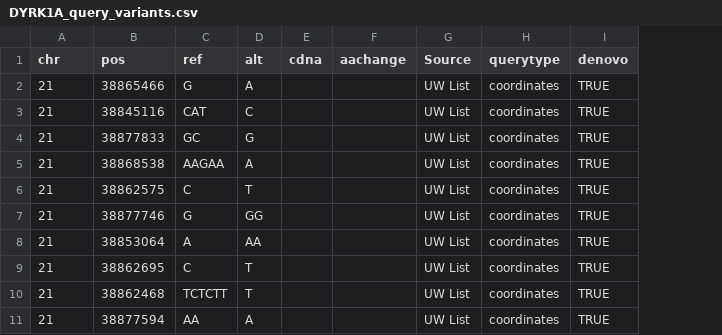
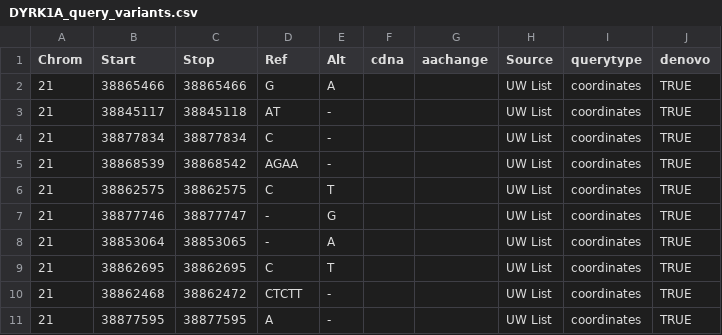
Before and after one commit to bencallaghan/sfari, a CSV file: inputs/DYRK1A_query_variants.csv, drawn as a sheet; addresses are those after the commit; the diff names each change by its address in the sheet, - before the commit and + after, or states it on an @@ line.

Commit message:
query annovar call

```diff
--- a/inputs/DYRK1A_query_variants.csv
+++ b/inputs/DYRK1A_query_variants.csv
+column C (Stop), rows 2-11: 38865466 | 38845118 | 38877834 | 38868542 | 38862575 | 38877747 | 38853065 | 38862695 | 38862472 | 38877595
-A1: chr
+A1: Chrom
-B1: pos
+B1: Start
-D1: ref
+D1: Ref
-E1: alt
+E1: Alt
-B3 (Start): 38845116
+B3 (Start): 38845117
-D3 (Ref): CAT
+D3 (Ref): AT
-E3 (Alt): C
+E3 (Alt): -
-B4 (Start): 38877833
+B4 (Start): 38877834
-D4 (Ref): GC
+D4 (Ref): C
-E4 (Alt): G
+E4 (Alt): -
-B5 (Start): 38868538
+B5 (Start): 38868539
-D5 (Ref): AAGAA
+D5 (Ref): AGAA
-E5 (Alt): A
+E5 (Alt): -
-D7 (Ref): G
+D7 (Ref): -
-E7 (Alt): GG
+E7 (Alt): G
-D8 (Ref): A
+D8 (Ref): -
-E8 (Alt): AA
+E8 (Alt): A
-D10 (Ref): TCTCTT
+D10 (Ref): CTCTT
-E10 (Alt): T
+E10 (Alt): -
-B11 (Start): 38877594
+B11 (Start): 38877595
-D11 (Ref): AA
+D11 (Ref): A
-E11 (Alt): A
+E11 (Alt): -
```
Also changed, not shown: 3 other files.
